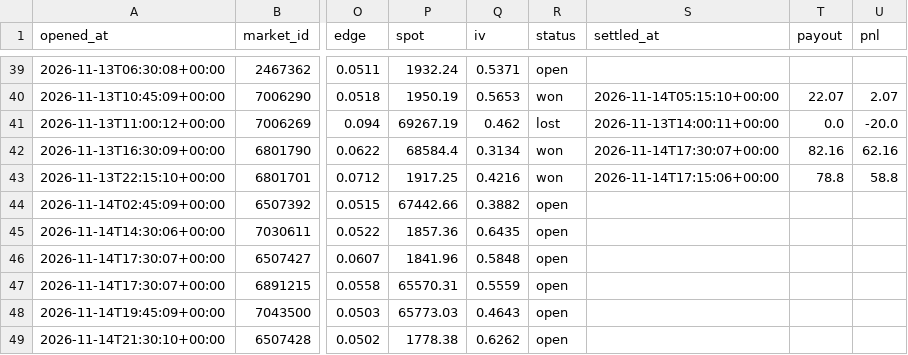
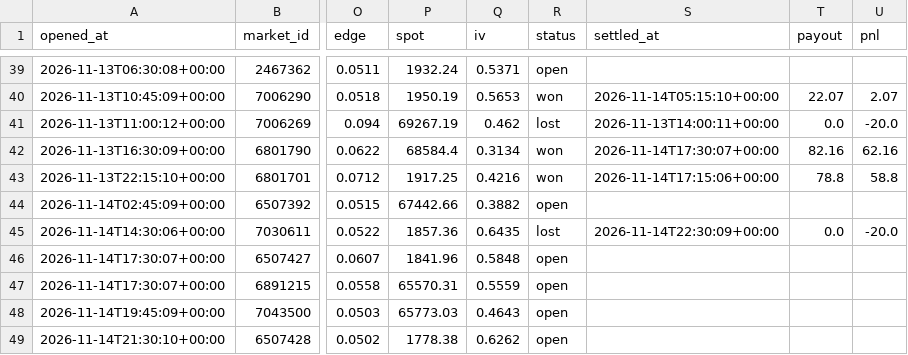
Before and after one commit to Chum1286/polymarket-paper-bot., a CSV file: data_atm/paper_trades.csv, drawn as a sheet; only a part is shown, gaps mark what is left out; the diff names each change by its address in the sheet, - before the commit and + after, or states it on an @@ line.

Commit message:
paper bot run 2026-11-14T22:30Z

```diff
--- a/data_atm/paper_trades.csv
+++ b/data_atm/paper_trades.csv
-R45 (status): open
+R45 (status): lost
-S45 (settled_at): (empty)
+S45 (settled_at): 2026-11-14T22:30:09+00:00
-T45 (payout): (empty)
+T45 (payout): 0.0
-U45 (pnl): (empty)
+U45 (pnl): -20.0
```
Also changed, not shown: 2 other files.
